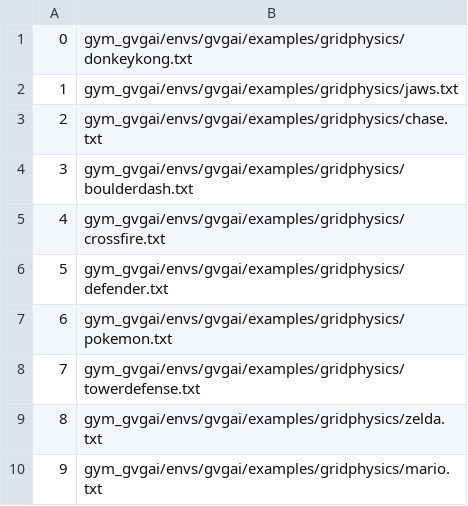
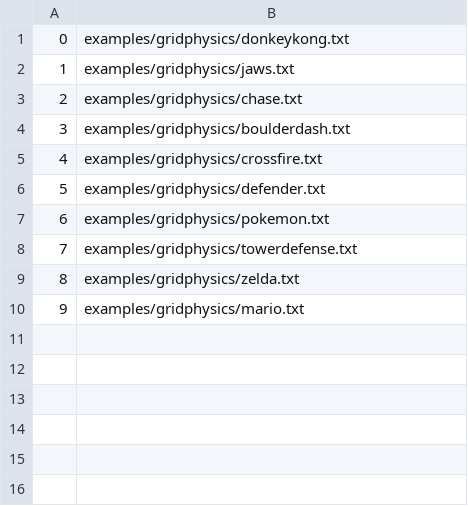
Before and after one commit to GuusToussaint/GVGAI, a CSV file: src/tracks/singlePlayer/gameSelection.csv, drawn as a sheet.

Commit message:
Update gameSelection.csv

```diff
--- a/src/tracks/singlePlayer/gameSelection.csv
+++ b/src/tracks/singlePlayer/gameSelection.csv
@@ -1,10 +1,10 @@
-0,gym_gvgai/envs/gvgai/examples/gridphysics/donkeykong.txt
-1,gym_gvgai/envs/gvgai/examples/gridphysics/jaws.txt
-2,gym_gvgai/envs/gvgai/examples/gridphysics/chase.txt
-3,gym_gvgai/envs/gvgai/examples/gridphysics/boulderdash.txt
-4,gym_gvgai/envs/gvgai/examples/gridphysics/crossfire.txt
-5,gym_gvgai/envs/gvgai/examples/gridphysics/defender.txt
-6,gym_gvgai/envs/gvgai/examples/gridphysics/pokemon.txt
-7,gym_gvgai/envs/gvgai/examples/gridphysics/towerdefense.txt
-8,gym_gvgai/envs/gvgai/examples/gridphysics/zelda.txt
-9,gym_gvgai/envs/gvgai/examples/gridphysics/mario.txt
+0,examples/gridphysics/donkeykong.txt
+1,examples/gridphysics/jaws.txt
+2,examples/gridphysics/chase.txt
+3,examples/gridphysics/boulderdash.txt
+4,examples/gridphysics/crossfire.txt
+5,examples/gridphysics/defender.txt
+6,examples/gridphysics/pokemon.txt
+7,examples/gridphysics/towerdefense.txt
+8,examples/gridphysics/zelda.txt
+9,examples/gridphysics/mario.txt
```
